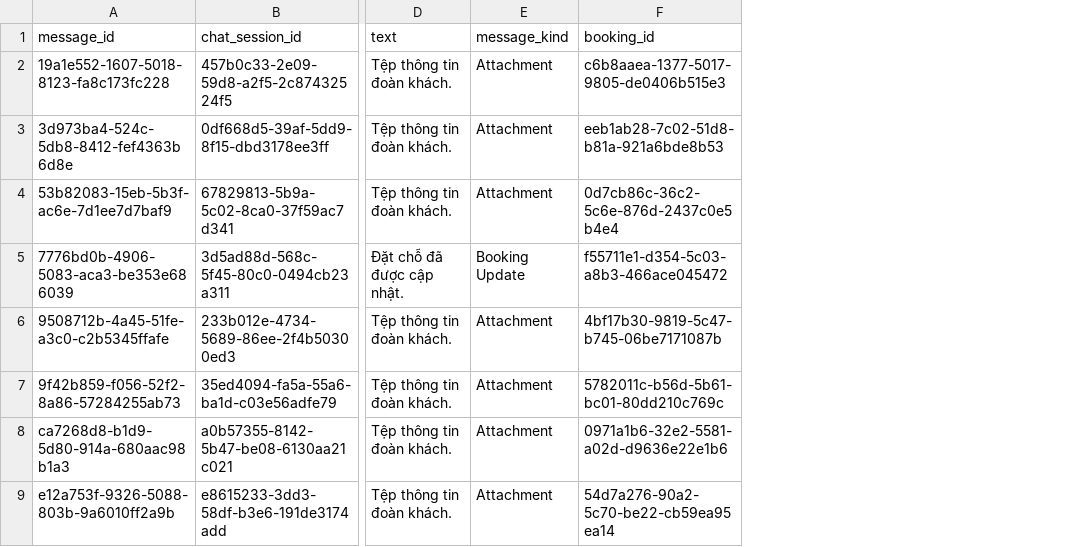
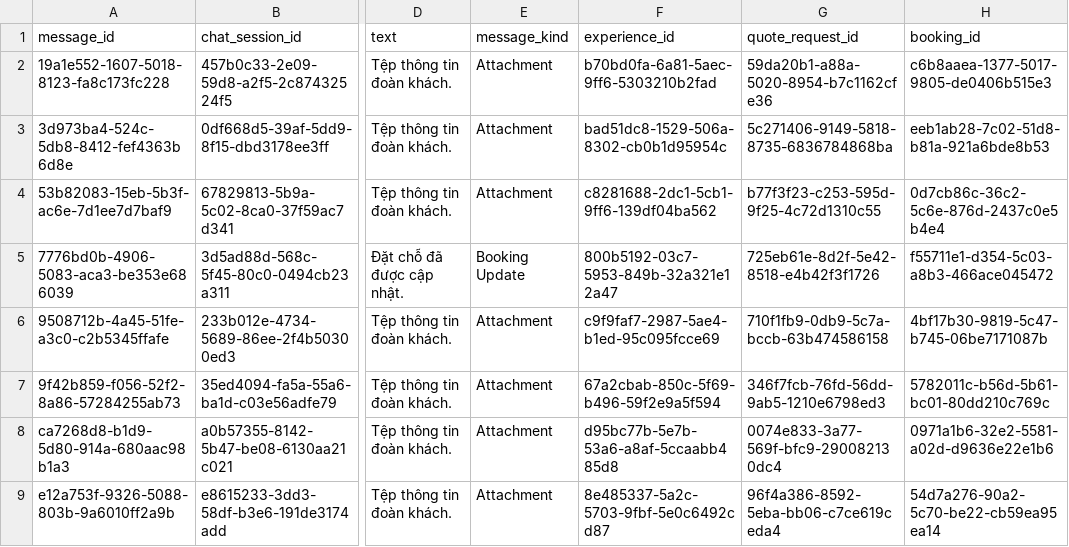
Before and after one commit to JustACertainBlue/dbiz3-team-g, a CSV file: docs/spec/data/seed/chat_messages.csv, drawn as a sheet; only a part is shown, gaps mark what is left out; the diff names each change by its address in the sheet, - before the commit and + after, or states it on an @@ line.

```diff
--- a/docs/spec/data/seed/chat_messages.csv
+++ b/docs/spec/data/seed/chat_messages.csv
+column F (experience_id), rows 2-9: b70bd0fa-6a81-5aec-9ff6-5303210b2fad | bad51dc8-1529-506a-8302-cb0b1d95954c | c8281688-2dc1-5cb1-9ff6-139df04ba562 | 800b5192-03c7-5953-849b-32a321e12a47 | c9f9faf7-2987-5ae4-b1ed-95c095fcce69 | 67a2cbab-850c-5f69-b496-59f2e9a5f594 | d95bc77b-5e7b-53a6-a8af-5ccaabb485d8 | 8e485337-5a2c-5703-9fbf-5e0c6492cd87
+column G (quote_request_id), rows 2-9: 59da20b1-a88a-5020-8954-b7c1162cfe36 | 5c271406-9149-5818-8735-6836784868ba | b77f3f23-c253-595d-9f25-4c72d1310c55 | 725eb61e-8d2f-5e42-8518-e4b42f3f1726 | 710f1fb9-0db9-5c7a-bccb-63b474586158 | 346f7fcb-76fd-56dd-9ab5-1210e6798ed3 | 0074e833-3a77-569f-bfc9-290082130dc4 | 96f4a386-8592-5eba-bb06-c7ce619ceda4
```
Also changed, not shown: docs/spec/data/seed/bookings.csv, docs/spec/data/seed/profile_media.csv, 30 other files.
